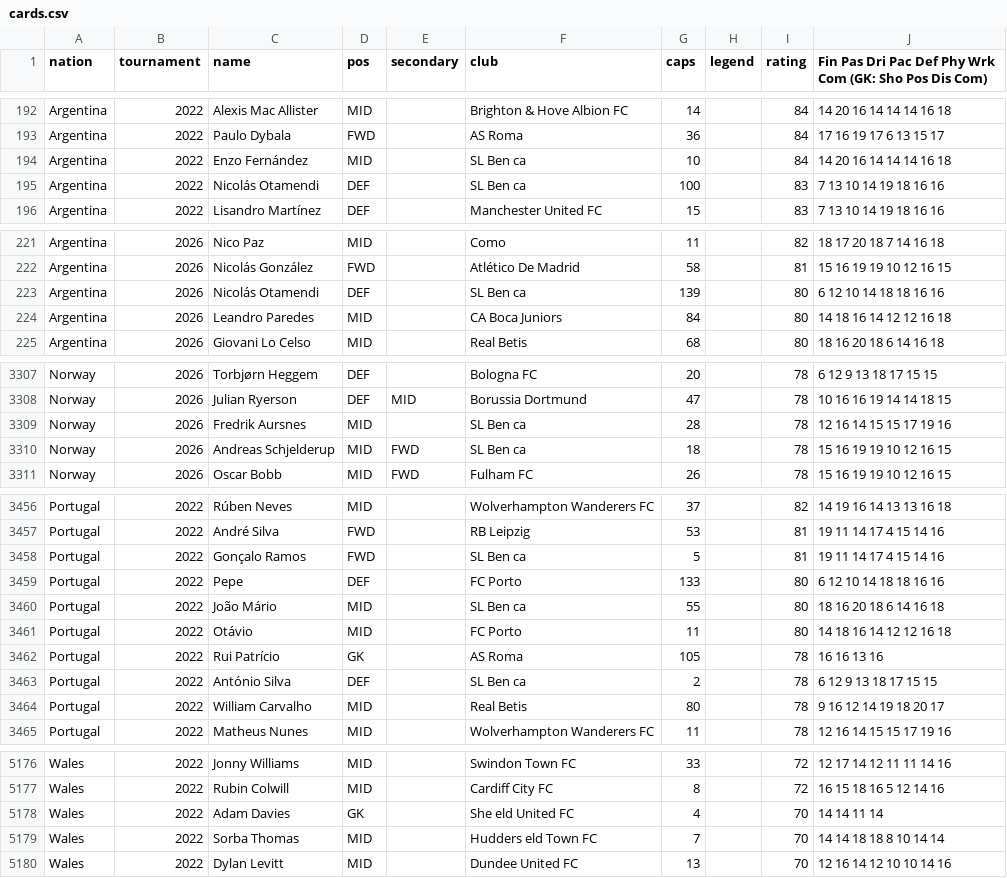
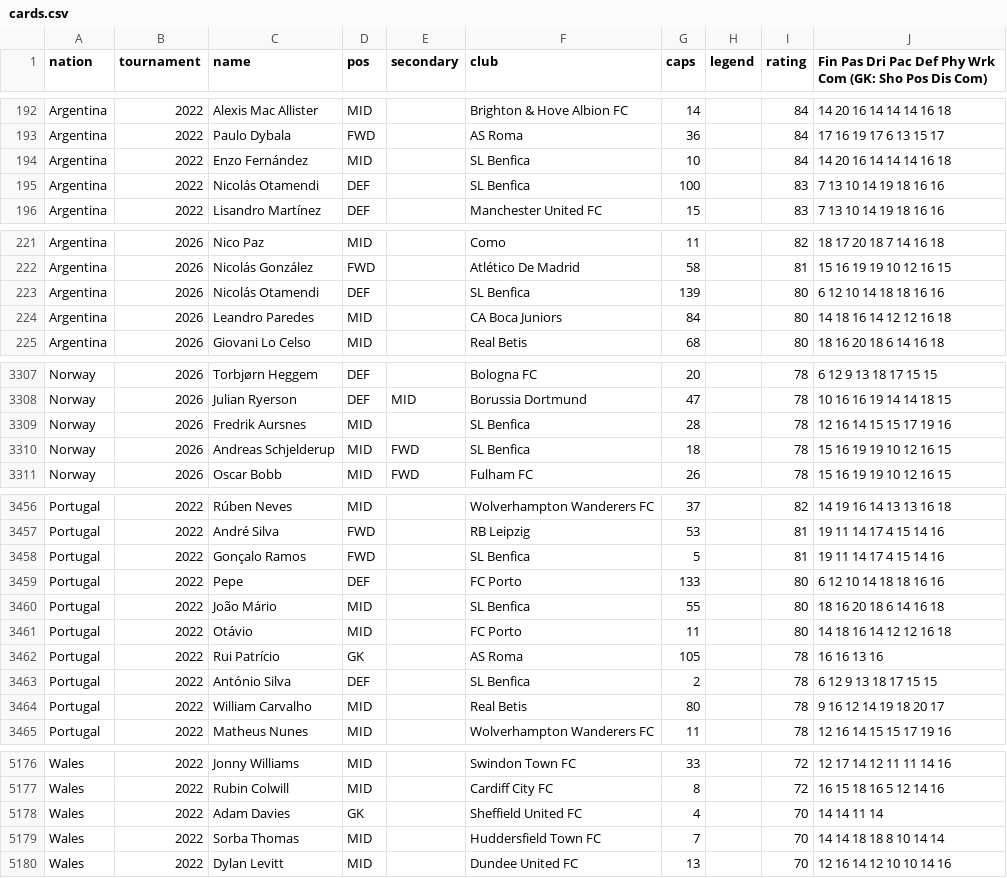
Before and after one commit to dgent86/games, a CSV file: tools/world-cup-fiver/cards.csv, drawn as a sheet; only a part is shown, gaps mark what is left out; the diff covers the shown part only.

```diff
--- a/tools/world-cup-fiver/cards.csv
+++ b/tools/world-cup-fiver/cards.csv
@@ -193,4 +193,4 @@ Argentina,2022,Alexis Mac Allister,MID,,Brighton & Hove Albion FC,14,,84,14 20 1
 Argentina,2022,Paulo Dybala,FWD,,AS Roma,36,,84,17 16 19 17 6 13 15 17
-Argentina,2022,Enzo Fernández,MID,,SL Ben ca,10,,84,14 20 16 14 14 14 16 18
-Argentina,2022,Nicolás Otamendi,DEF,,SL Ben ca,100,,83,7 13 10 14 19 18 16 16
+Argentina,2022,Enzo Fernández,MID,,SL Benfica,10,,84,14 20 16 14 14 14 16 18
+Argentina,2022,Nicolás Otamendi,DEF,,SL Benfica,100,,83,7 13 10 14 19 18 16 16
 Argentina,2022,Lisandro Martínez,DEF,,Manchester United FC,15,,83,7 13 10 14 19 18 16 16
@@ -222,3 +222,3 @@ Argentina,2026,Nico Paz,MID,,Como,11,,82,18 17 20 18 7 14 16 18
 Argentina,2026,Nicolás González,FWD,,Atlético De Madrid,58,,81,15 16 19 19 10 12 16 15
-Argentina,2026,Nicolás Otamendi,DEF,,SL Ben ca,139,,80,6 12 10 14 18 18 16 16
+Argentina,2026,Nicolás Otamendi,DEF,,SL Benfica,139,,80,6 12 10 14 18 18 16 16
 Argentina,2026,Leandro Paredes,MID,,CA Boca Juniors,84,,80,14 18 16 14 12 12 16 18
@@ -3308,4 +3308,4 @@ Norway,2026,Torbjørn Heggem,DEF,,Bologna FC,20,,78,6 12 9 13 18 17 15 15
 Norway,2026,Julian Ryerson,DEF,MID,Borussia Dortmund,47,,78,10 16 16 19 14 14 18 15
-Norway,2026,Fredrik Aursnes,MID,,SL Ben ca,28,,78,12 16 14 15 15 17 19 16
-Norway,2026,Andreas Schjelderup,MID,FWD,SL Ben ca,18,,78,15 16 19 19 10 12 16 15
+Norway,2026,Fredrik Aursnes,MID,,SL Benfica,28,,78,12 16 14 15 15 17 19 16
+Norway,2026,Andreas Schjelderup,MID,FWD,SL Benfica,18,,78,15 16 19 19 10 12 16 15
 Norway,2026,Oscar Bobb,MID,FWD,Fulham FC,26,,78,15 16 19 19 10 12 16 15
@@ -3457,8 +3457,8 @@ Portugal,2022,Rúben Neves,MID,,Wolverhampton Wanderers FC,37,,82,14 19 16 14 13
 Portugal,2022,André Silva,FWD,,RB Leipzig,53,,81,19 11 14 17 4 15 14 16
-Portugal,2022,Gonçalo Ramos,FWD,,SL Ben ca,5,,81,19 11 14 17 4 15 14 16
+Portugal,2022,Gonçalo Ramos,FWD,,SL Benfica,5,,81,19 11 14 17 4 15 14 16
 Portugal,2022,Pepe,DEF,,FC Porto,133,,80,6 12 10 14 18 18 16 16
-Portugal,2022,João Mário,MID,,SL Ben ca,55,,80,18 16 20 18 6 14 16 18
+Portugal,2022,João Mário,MID,,SL Benfica,55,,80,18 16 20 18 6 14 16 18
 Portugal,2022,Otávio,MID,,FC Porto,11,,80,14 18 16 14 12 12 16 18
 Portugal,2022,Rui Patrício,GK,,AS Roma,105,,78,16 16 13 16
-Portugal,2022,António Silva,DEF,,SL Ben ca,2,,78,6 12 9 13 18 17 15 15
+Portugal,2022,António Silva,DEF,,SL Benfica,2,,78,6 12 9 13 18 17 15 15
 Portugal,2022,William Carvalho,MID,,Real Betis,80,,78,9 16 12 14 19 18 20 17
@@ -5177,4 +5177,4 @@ Wales,2022,Jonny Williams,MID,,Swindon Town FC,33,,72,12 17 14 12 11 11 14 16
 Wales,2022,Rubin Colwill,MID,,Cardiff City FC,8,,72,16 15 18 16 5 12 14 16
-Wales,2022,Adam Davies,GK,,She eld United FC,4,,70,14 14 11 14
-Wales,2022,Sorba Thomas,MID,,Hudders eld Town FC,7,,70,14 14 18 18 8 10 14 14
+Wales,2022,Adam Davies,GK,,Sheffield United FC,4,,70,14 14 11 14
+Wales,2022,Sorba Thomas,MID,,Huddersfield Town FC,7,,70,14 14 18 18 8 10 14 14
 Wales,2022,Dylan Levitt,MID,,Dundee United FC,13,,70,12 16 14 12 10 10 14 16
```
Also changed, not shown: 6 edited cells elsewhere in this file, 2 other files.
